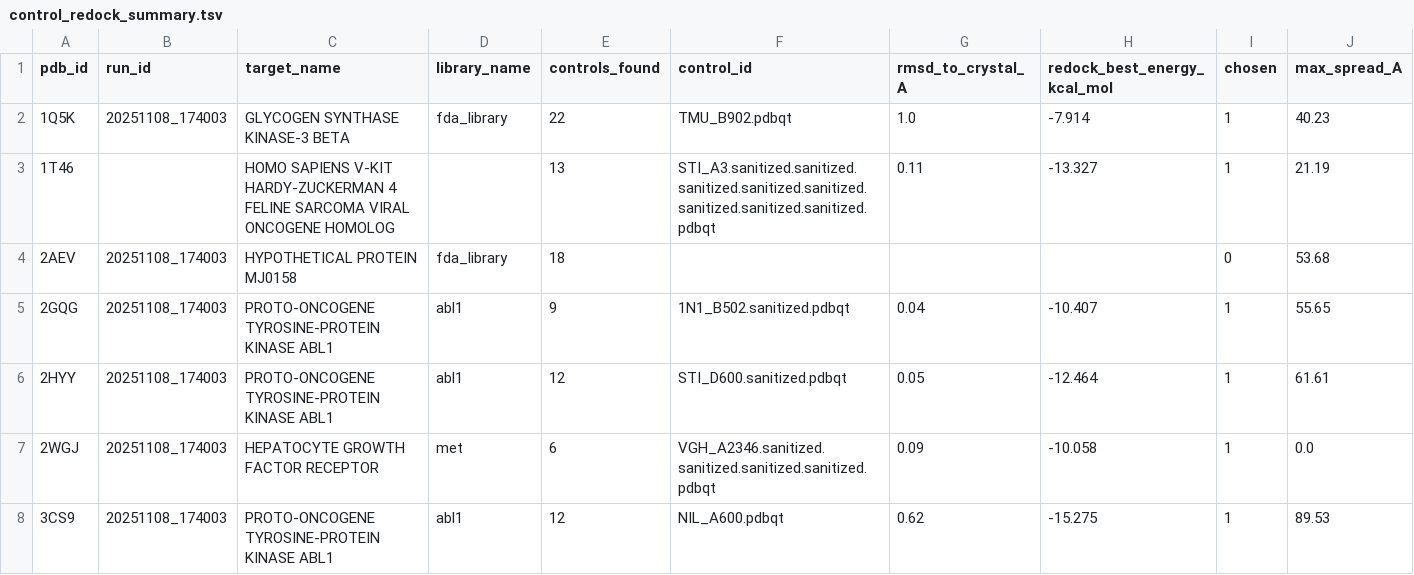
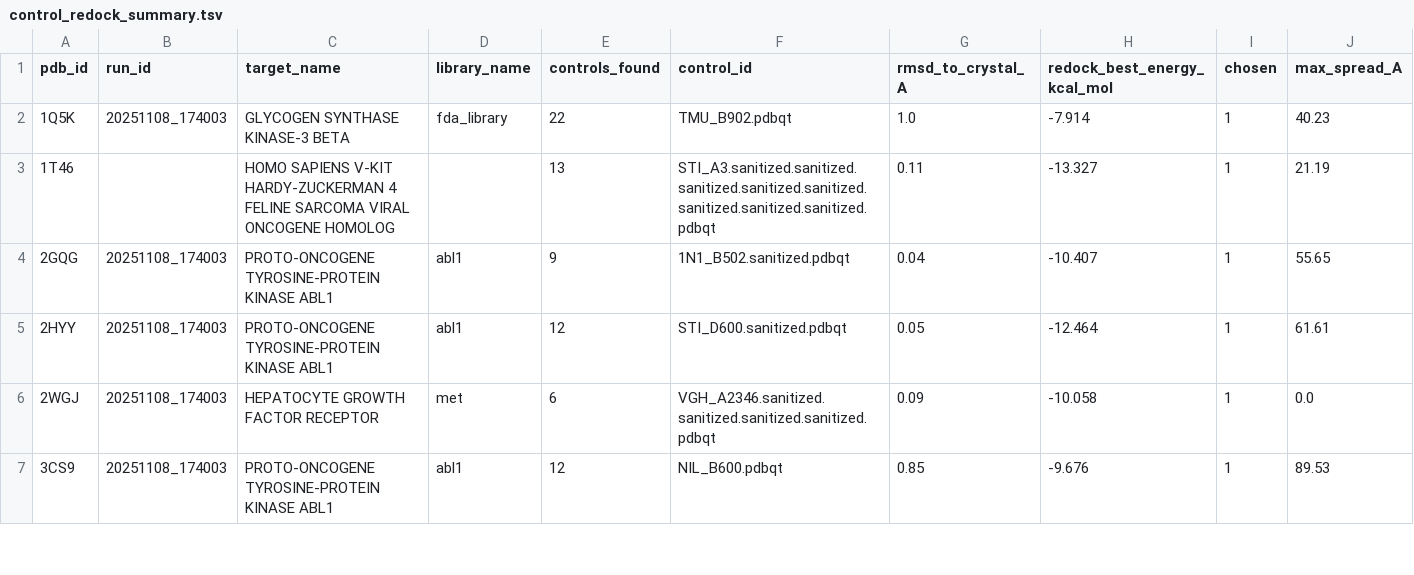
Before and after one commit to VSAtlas/Protein-Atlas, a TSV file: analysis/out/control_redock_summary.tsv, drawn as a sheet; only a part is shown; removed rows and columns are numbered as before the commit, all else as after; rows hold the shown columns only; the diff covers the shown part only; the diff names each change by its address in the sheet, - before the commit and + after, or states it on an @@ line.

```diff
--- a/analysis/out/control_redock_summary.tsv
+++ b/analysis/out/control_redock_summary.tsv
-row 4: 2AEV | 20251108_174003 | HYPOTHETICAL PROTEIN MJ0158 | fda_library | 18 |  |  |  | 0 | 53.68
-F7 (control_id): NIL_A600.pdbqt
+F7 (control_id): NIL_B600.pdbqt
-G7 (rmsd_to_crystal_A): 0.62
+G7 (rmsd_to_crystal_A): 0.85
-H7 (redock_best_energy_kcal_mol): -15.275
+H7 (redock_best_energy_kcal_mol): -9.676
```
Also changed, not shown: 1 removed row and 11 edited cells elsewhere in this file, analysis/out/3ERT/metrics.tsv, analysis/out/4MCH/metrics.tsv, 16 other files.
